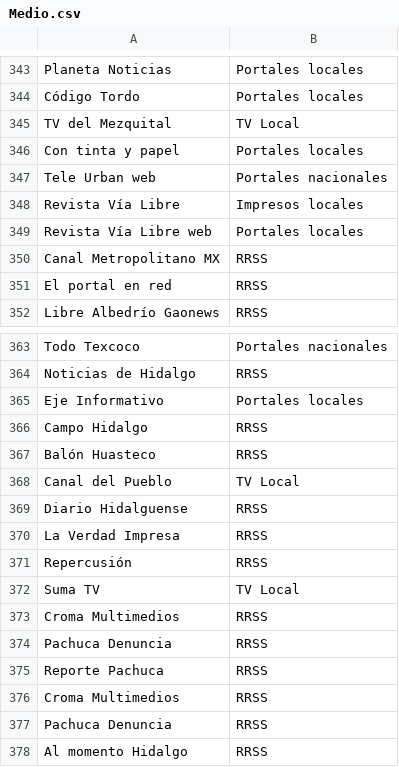
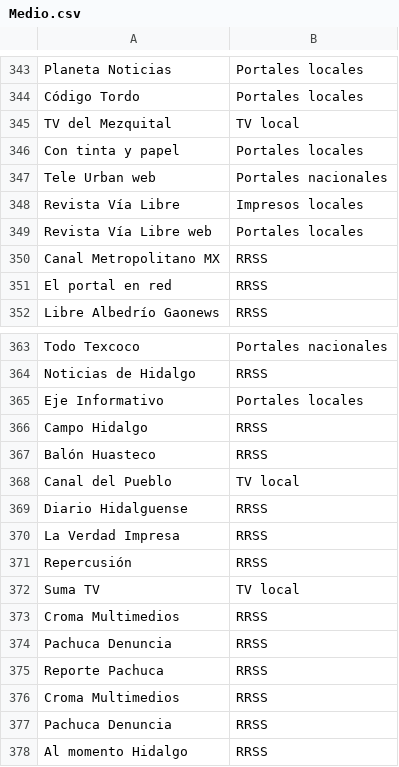
Before and after one commit to thelonious9/Enlaces, a CSV file: Medio.csv, drawn as a sheet; only a part is shown, gaps mark what is left out.

Commit message:
Correcciones tiquismiquis

```diff
--- a/Medio.csv
+++ b/Medio.csv
@@ -344,3 +344,3 @@ Planeta Noticias,Portales locales
 Código Tordo,Portales locales
-TV del Mezquital,TV Local
+TV del Mezquital,TV local
 Con tinta y papel,Portales locales
@@ -367,3 +367,3 @@ Campo Hidalgo,RRSS
 Balón Huasteco,RRSS
-Canal del Pueblo,TV Local
+Canal del Pueblo,TV local
 Diario Hidalguense,RRSS
@@ -371,3 +371,3 @@ La Verdad Impresa,RRSS
 Repercusión,RRSS
-Suma TV,TV Local
+Suma TV,TV local
 Croma Multimedios,RRSS
```
